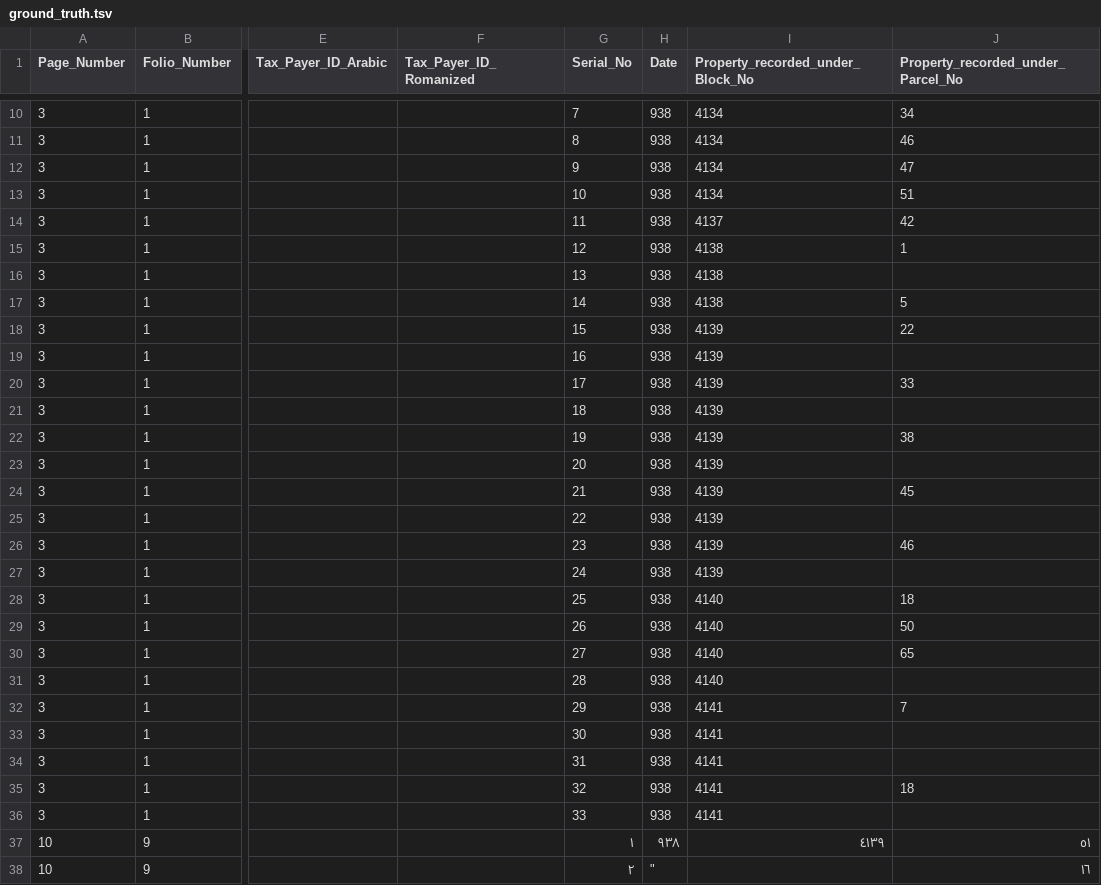
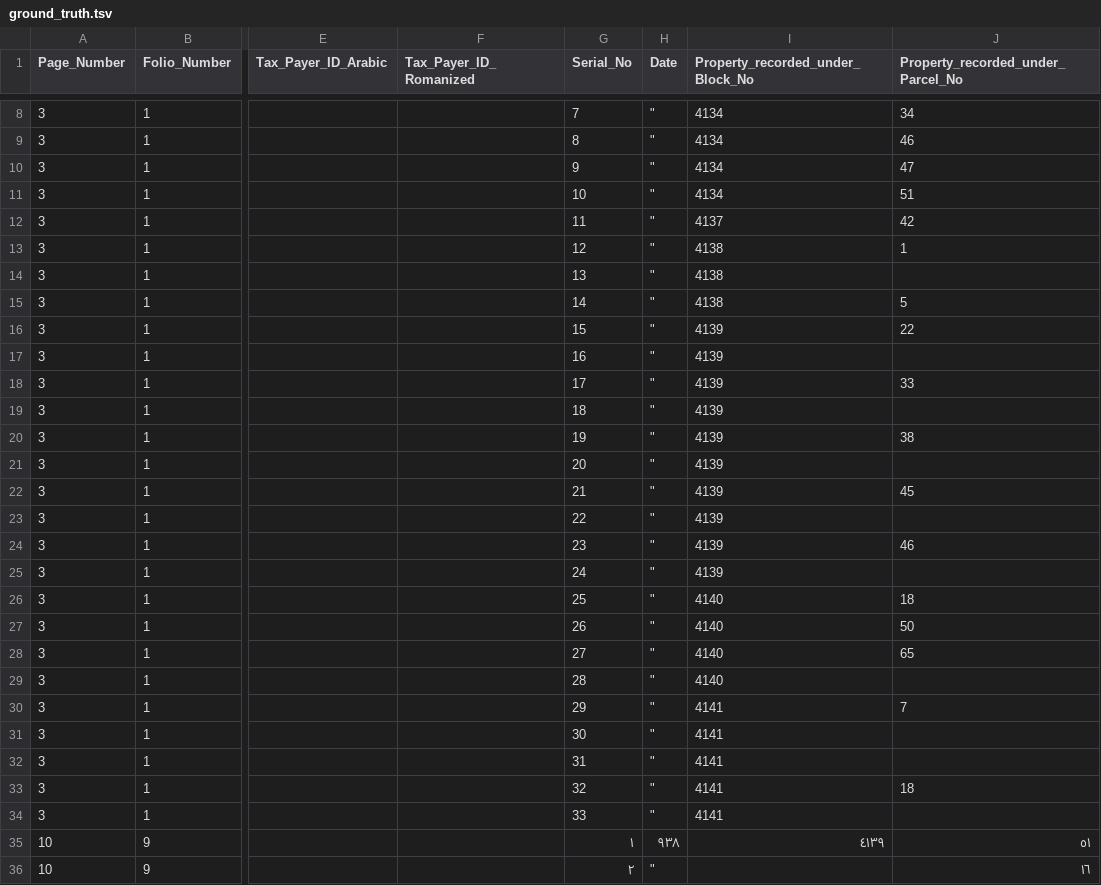
Before and after one commit to sinairusinek/Hadita, a TSV file: ground_truth.tsv, drawn as a sheet; only a part is shown, gaps mark what is left out; addresses are those after the commit; the diff covers the shown part only; the diff names each change by its address in the sheet, - before the commit and + after, or states it on an @@ line.

Commit message:
RA save (Sinai): page 3, page 10, page 50 — 2026-04-22 08:58 UTC

```diff
--- a/ground_truth.tsv
+++ b/ground_truth.tsv
-H8:H34 (Date): 938
+H8:H34 (Date): "
```
Also changed, not shown: 2 removed rows and 5 edited cells elsewhere in this file.
